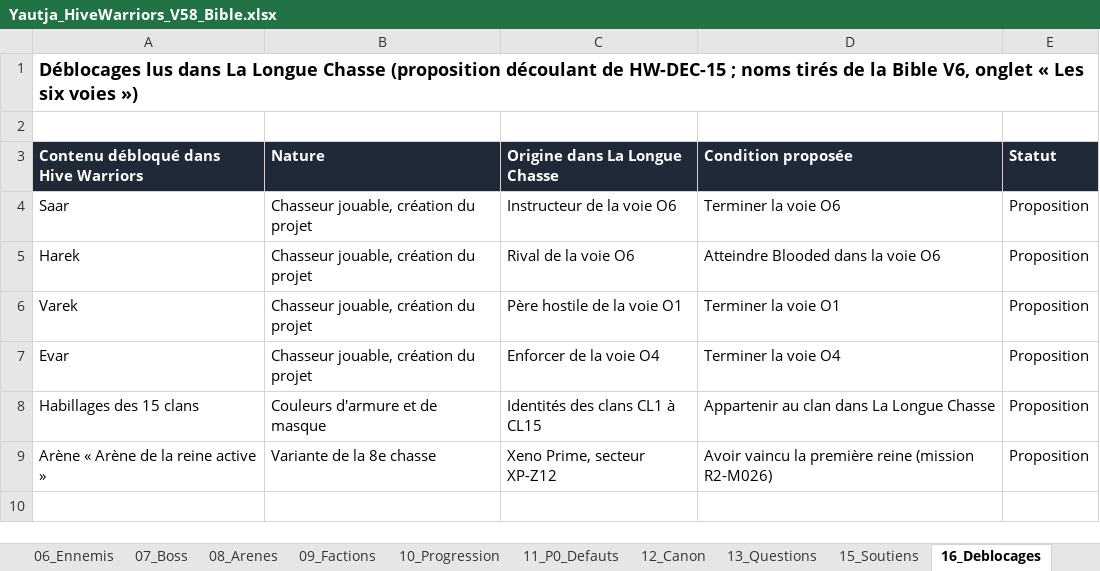
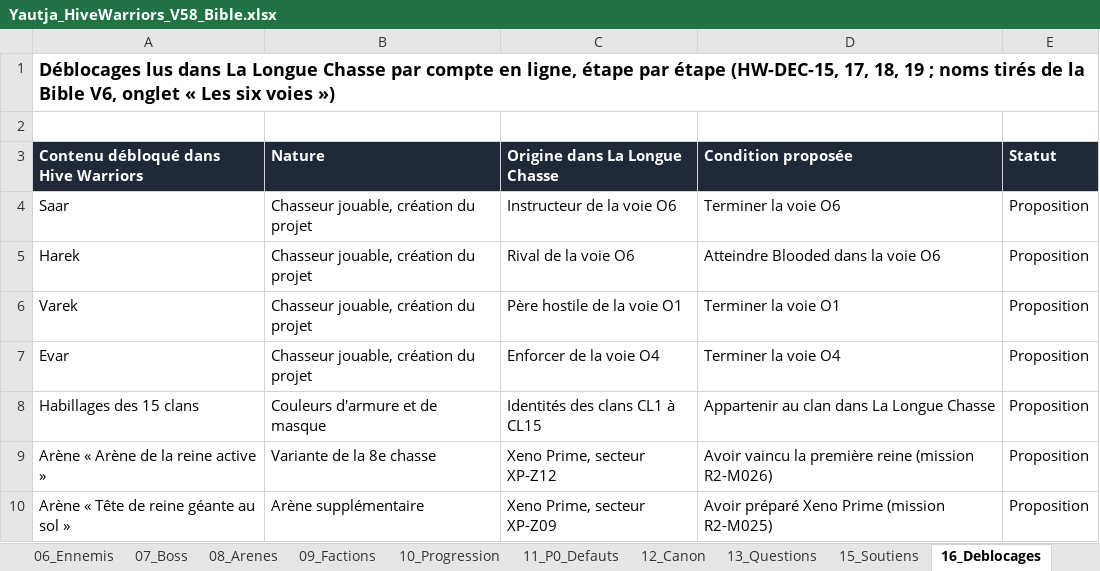
Before and after one commit to darknigthmare/Yautja-hive-warriors, an Excel workbook: design/Yautja_HiveWarriors_V58_Bible.xlsx, sheet 16_Deblocages, drawn as a sheet; values as stored, in another font and other column widths than the file's, no borders; the diff names each change by its address in the sheet, - before the commit and + after, or states it on an @@ line.

```diff
--- a/design/Yautja_HiveWarriors_V58_Bible.xlsx (sheet 16_Deblocages)
+++ b/design/Yautja_HiveWarriors_V58_Bible.xlsx (sheet 16_Deblocages)
-A1: …Longue Chasse (proposition découlant de HW-DEC-15 ; noms…
+A1: …Longue Chasse par compte en ligne, étape par étape (HW-DEC-15, 17, 18, 19 ; noms…
+row 10: Arène « Tête de reine géante au sol » | Arène supplémentaire | Xeno Prime, secteur XP-Z09 | Avoir préparé Xeno Prime (mission R2-M025) | Proposition
```
Also changed, not shown: sheet 13_Questions, sheet 01_Decisions, sheet 09_Factions, sheet 15_Soutiens, 3 other files.
